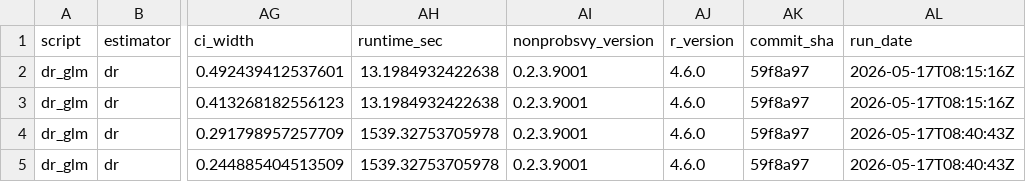
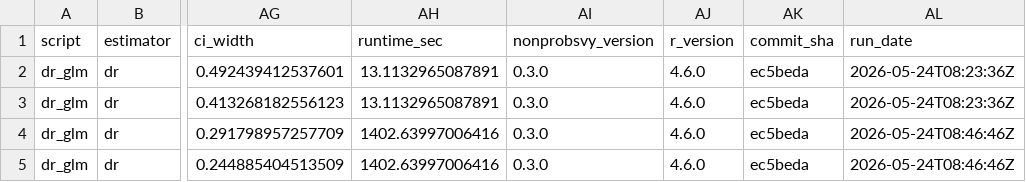
Before and after one commit to ncn-foreigners/nonprobsvy-coverage, a CSV file: results/dr/dr_glm_coverage.csv, drawn as a sheet; only a part is shown, gaps mark what is left out; the diff names each change by its address in the sheet, - before the commit and + after, or states it on an @@ line.

```diff
--- a/results/dr/dr_glm_coverage.csv
+++ b/results/dr/dr_glm_coverage.csv
-AH2:AH3 (runtime_sec): 13.1984932422638
+AH2:AH3 (runtime_sec): 13.1132965087891
-AI2:AI5 (nonprobsvy_version): 0.2.3.9001
+AI2:AI5 (nonprobsvy_version): 0.3.0
-AK2:AK5 (commit_sha): 59f8a97
+AK2:AK5 (commit_sha): ec5beda
-AL2:AL3 (run_date): 2026-05-17T08:15:16Z
+AL2:AL3 (run_date): 2026-05-24T08:23:36Z
-AH4:AH5 (runtime_sec): 1539.32753705978
+AH4:AH5 (runtime_sec): 1402.63997006416
-AL4:AL5 (run_date): 2026-05-17T08:40:43Z
+AL4:AL5 (run_date): 2026-05-24T08:46:46Z
```
Also changed, not shown: results/dr/dr_glm_metadata.csv, results/dr/dr_scad_boot_coverage.csv, 3 other files.
